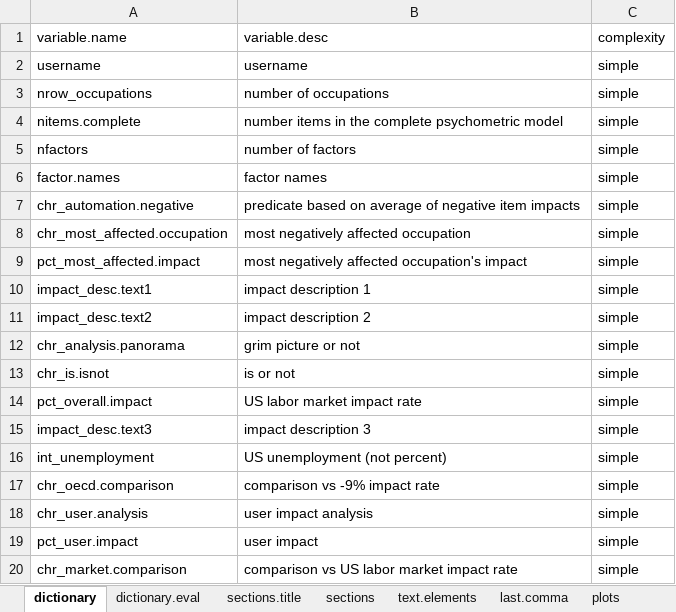
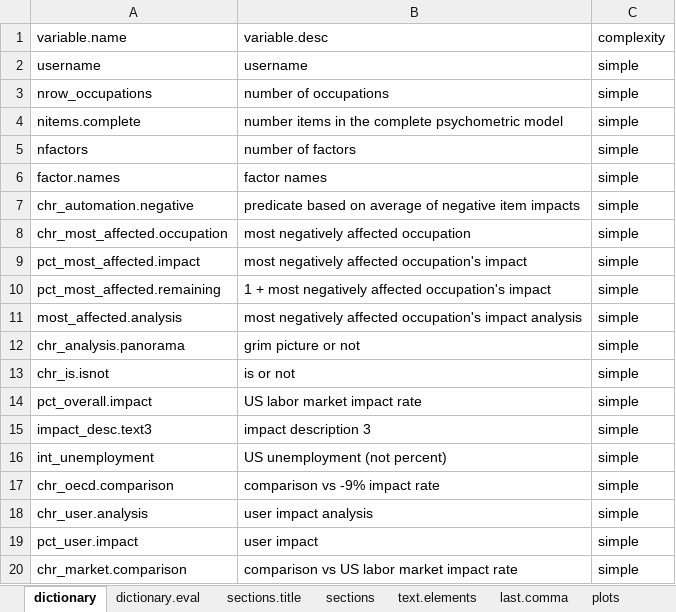
Before and after one commit to CaoBittencourt/atlas-career-guide, an Excel workbook: Reports/AI Impact/ai_impact_report.xlsx, sheet dictionary, drawn as a sheet; values as stored, in another font and other column widths than the file's, no borders; charts and pictures not drawn; removed rows and columns are numbered as before the commit, all else as after; the diff names each change by its address in the sheet, - before the commit and + after, or states it on an @@ line.

```diff
--- a/Reports/AI Impact/ai_impact_report.xlsx (sheet dictionary)
+++ b/Reports/AI Impact/ai_impact_report.xlsx (sheet dictionary)
-A10: impact_desc.text1
+A10: pct_most_affected.remaining
-B10: impact description 1
+B10: 1 + most negatively affected occupation's impact
-row 11: impact_desc.text2 | impact description 2 | simple
+row 11: most_affected.analysis | most negatively affected occupation's impact analysis | simple
```
Also changed, not shown: sheet dictionary.eval, sheet plots, sheet sections, other sheet tabs, formulas that keep their value, charts or pictures, 2 other files.
